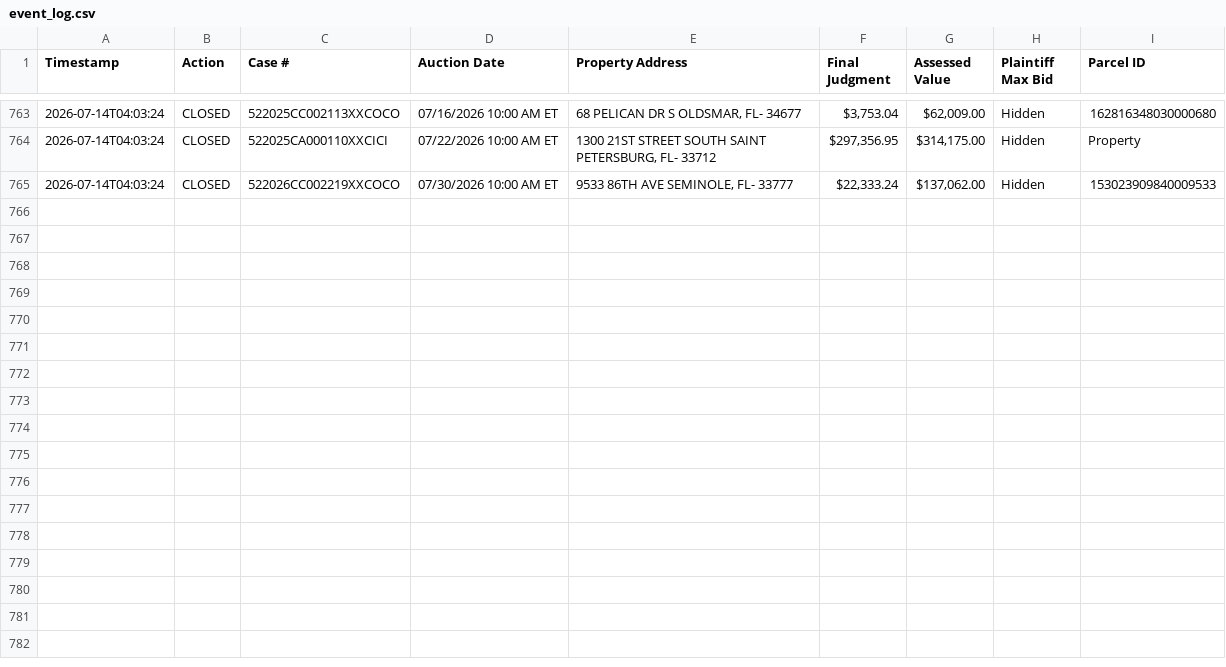
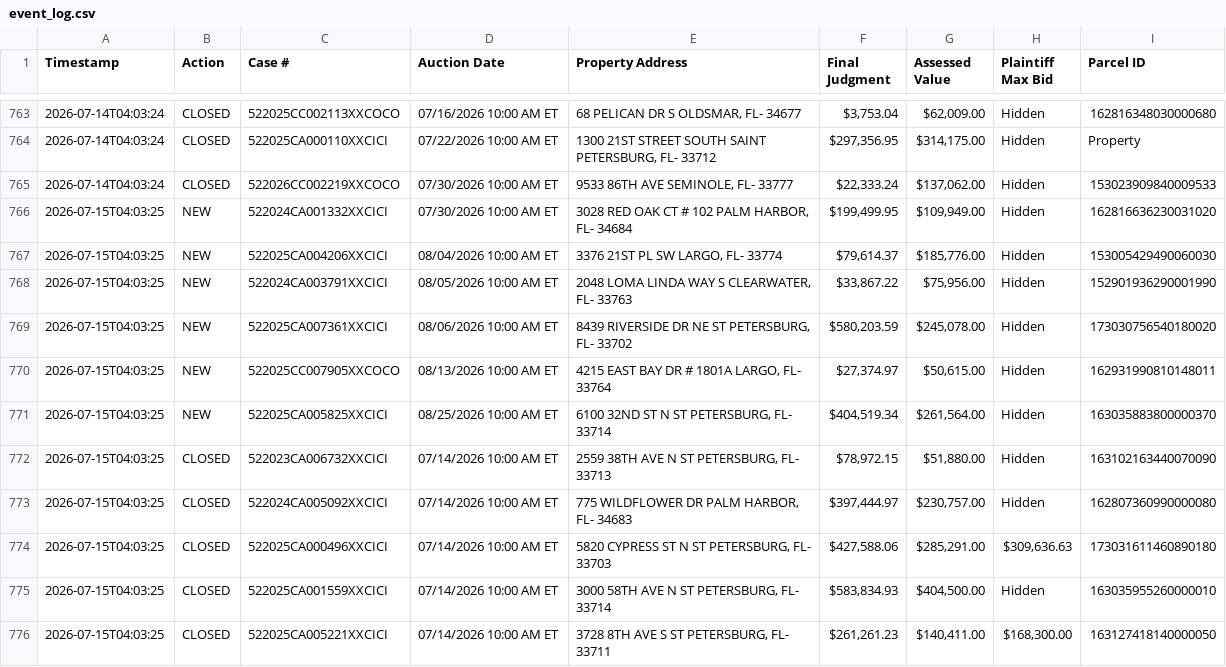
Before and after one commit to figlesias7/realforeclose, a CSV file: data/event_log.csv, drawn as a sheet; only a part is shown, gaps mark what is left out.

```diff
--- a/data/event_log.csv
+++ b/data/event_log.csv
@@ -765 +765,12 @@ Timestamp,Action,Case #,Auction Date,Property Address,Final Judgment,Assessed Va
 2026-07-14T04:03:24,CLOSED,522026CC002219XXCOCO,07/30/2026 10:00 AM ET,"9533 86TH AVE SEMINOLE, FL- 33777","$22,333.24","$137,062.00",Hidden,153023909840009533
+2026-07-15T04:03:25,NEW,522024CA001332XXCICI,07/30/2026 10:00 AM ET,"3028 RED OAK CT # 102 PALM HARBOR, FL- 34684","$199,499.95","$109,949.00",Hidden,162816636230031020
+2026-07-15T04:03:25,NEW,522025CA004206XXCICI,08/04/2026 10:00 AM ET,"3376 21ST PL SW LARGO, FL- 33774","$79,614.37","$185,776.00",Hidden,153005429490060030
+2026-07-15T04:03:25,NEW,522024CA003791XXCICI,08/05/2026 10:00 AM ET,"2048 LOMA LINDA WAY S CLEARWATER, FL- 33763","$33,867.22","$75,956.00",Hidden,152901936290001990
+2026-07-15T04:03:25,NEW,522025CA007361XXCICI,08/06/2026 10:00 AM ET,"8439 RIVERSIDE DR NE ST PETERSBURG, FL- 33702","$580,203.59","$245,078.00",Hidden,173030756540180020
+2026-07-15T04:03:25,NEW,522025CC007905XXCOCO,08/13/2026 10:00 AM ET,"4215 EAST BAY DR # 1801A LARGO, FL- 33764","$27,374.97","$50,615.00",Hidden,162931990810148011
+2026-07-15T04:03:25,NEW,522025CA005825XXCICI,08/25/2026 10:00 AM ET,"6100 32ND ST N ST PETERSBURG, FL- 33714","$404,519.34","$261,564.00",Hidden,163035883800000370
+2026-07-15T04:03:25,CLOSED,522023CA006732XXCICI,07/14/2026 10:00 AM ET,"2559 38TH AVE N ST PETERSBURG, FL- 33713","$78,972.15","$51,880.00",Hidden,163102163440070090
+2026-07-15T04:03:25,CLOSED,522024CA005092XXCICI,07/14/2026 10:00 AM ET,"775 WILDFLOWER DR PALM HARBOR, FL- 34683","$397,444.97","$230,757.00",Hidden,162807360990000080
+2026-07-15T04:03:25,CLOSED,522025CA000496XXCICI,07/14/2026 10:00 AM ET,"5820 CYPRESS ST N ST PETERSBURG, FL- 33703","$427,588.06","$285,291.00","$309,636.63",173031611460890180
+2026-07-15T04:03:25,CLOSED,522025CA001559XXCICI,07/14/2026 10:00 AM ET,"3000 58TH AVE N ST PETERSBURG, FL- 33714","$583,834.93","$404,500.00",Hidden,163035955260000010
+2026-07-15T04:03:25,CLOSED,522025CA005221XXCICI,07/14/2026 10:00 AM ET,"3728 8TH AVE S ST PETERSBURG, FL- 33711","$261,261.23","$140,411.00","$168,300.00",163127418140000050
```
Also changed, not shown: data/all_seen.csv, 3 other files.
